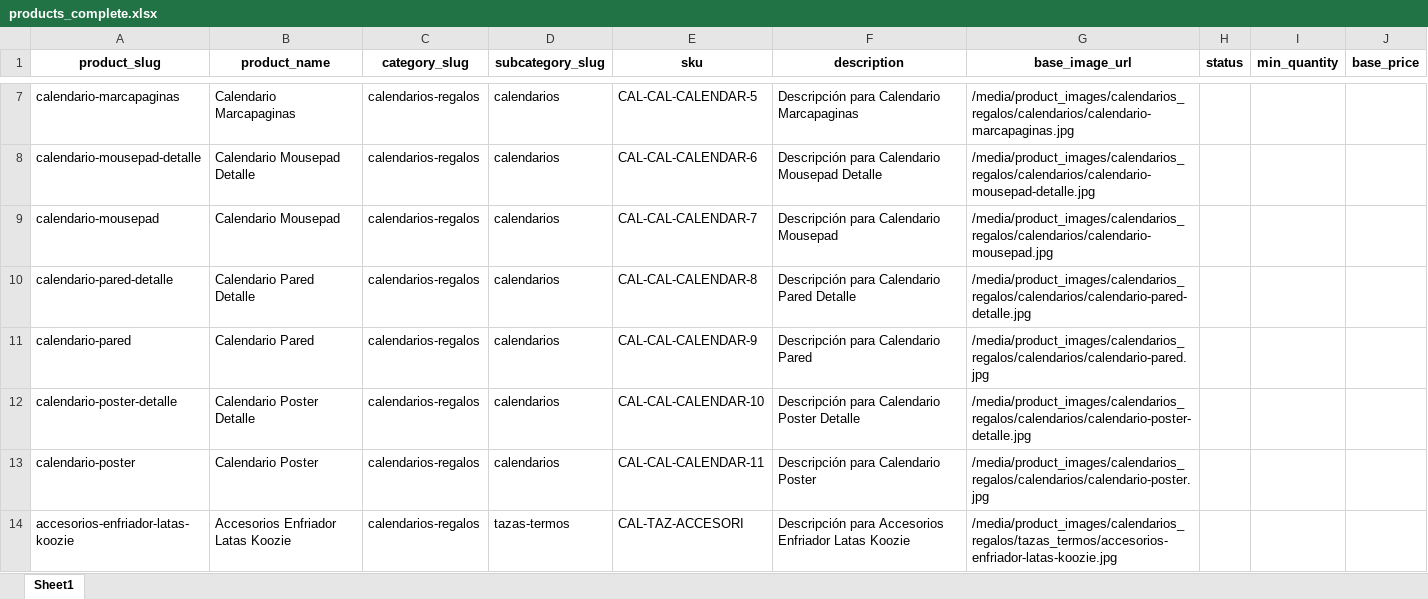
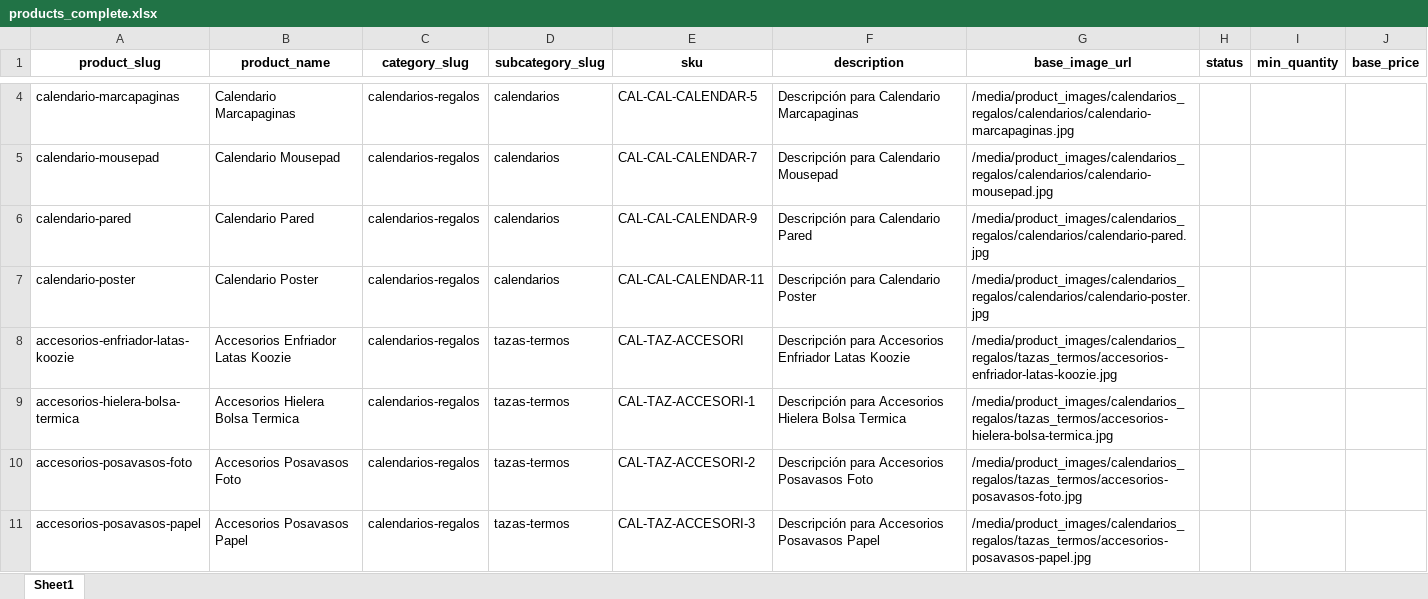
Before and after one commit to OmarGonD/imprenta-gallito, an Excel workbook: static/data/products_complete.xlsx, sheet Sheet1, drawn as a sheet; only a part is shown, gaps mark what is left out; the shorter side is filled out with more unchanged rows; values as stored, in another font and other column widths than the file's, no borders; the diff covers the shown part only; the diff names each change by its address in the sheet, - before the commit and + after, or states it on an @@ line.

Commit message:
products_complete sin detalle.jpg

```diff
--- a/static/data/products_complete.xlsx (sheet Sheet1)
+++ b/static/data/products_complete.xlsx (sheet Sheet1)
-row 8: calendario-mousepad-detalle | Calendario Mousepad Detalle | calendarios-regalos | calendarios | CAL-CAL-CALENDAR-6 | Descripción para Calendario Mousepad Detalle | /media/product_images/calendarios_regalos/calendarios/calendario-mousepad-detalle.jpg
-row 10: calendario-pared-detalle | Calendario Pared Detalle | calendarios-regalos | calendarios | CAL-CAL-CALENDAR-8 | Descripción para Calendario Pared Detalle | /media/product_images/calendarios_regalos/calendarios/calendario-pared-detalle.jpg
-row 12: calendario-poster-detalle | Calendario Poster Detalle | calendarios-regalos | calendarios | CAL-CAL-CALENDAR-10 | Descripción para Calendario Poster Detalle | /media/product_images/calendarios_regalos/calendarios/calendario-poster-detalle.jpg
```
Also changed, not shown: 28 removed rows elsewhere in this sheet.
